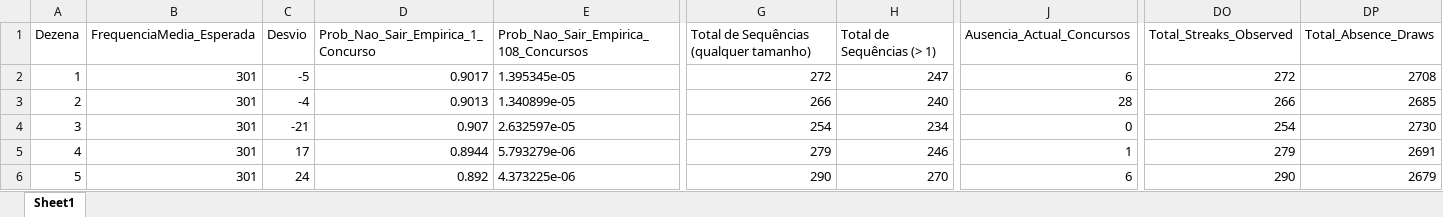
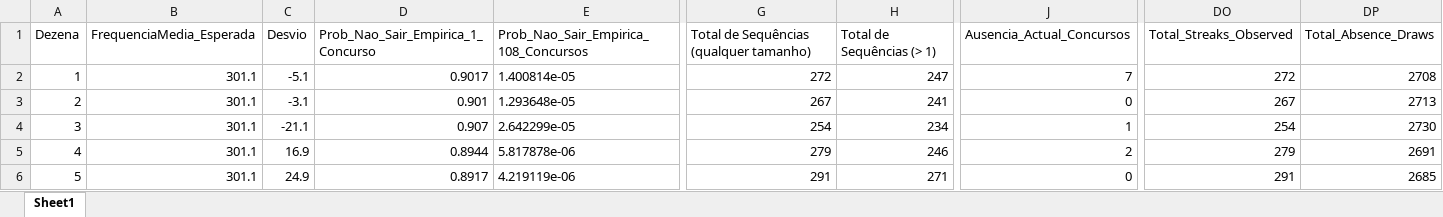
Before and after one commit to devluz2023/analise-loteria, an Excel workbook: matriz_ausencia_completa.xlsx, sheet Sheet1, drawn as a sheet; only a part is shown, gaps mark what is left out; values as stored, in another font and other column widths than the file's, no borders; the diff covers the shown part only; the diff names each change by its address in the sheet, - before the commit and + after, or states it on an @@ line.

```diff
--- a/matriz_ausencia_completa.xlsx (sheet Sheet1)
+++ b/matriz_ausencia_completa.xlsx (sheet Sheet1)
-B2:B6: 301
+B2:B6: 301.1
-C2: -5
+C2: -5.1
-E2: 1.395345e-05
+E2: 1.400814e-05
-J2: 6
+J2: 7
-C3: -4
+C3: -3.1
-D3: 0.9013
+D3: 0.901
-E3: 1.340899e-05
+E3: 1.293648e-05
-G3: 266
+G3: 267
-H3: 240
+H3: 241
-J3: 28
+J3: 0
-DO3: 266
+DO3: 267
-DP3: 2685
+DP3: 2713
-C4: -21
+C4: -21.1
-E4: 2.632597e-05
+E4: 2.642299e-05
-J4: 0
+J4: 1
-C5: 17
+C5: 16.9
-E5: 5.793279e-06
+E5: 5.817878e-06
-J5: 1
+J5: 2
-C6: 24
+C6: 24.9
-D6: 0.892
+D6: 0.8917
-E6: 4.373225e-06
+E6: 4.219119e-06
-G6: 290
+G6: 291
-H6: 270
+H6: 271
-J6: 6
+J6: 0
-DO6: 290
+DO6: 291
-DP6: 2679
+DP6: 2685
```
Also changed, not shown: 268 edited cells elsewhere in this sheet, 28 other files.
